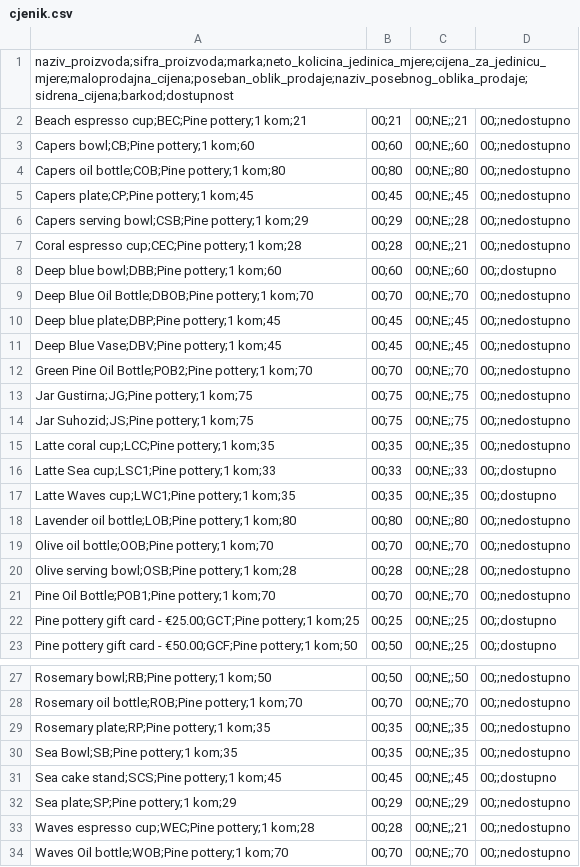
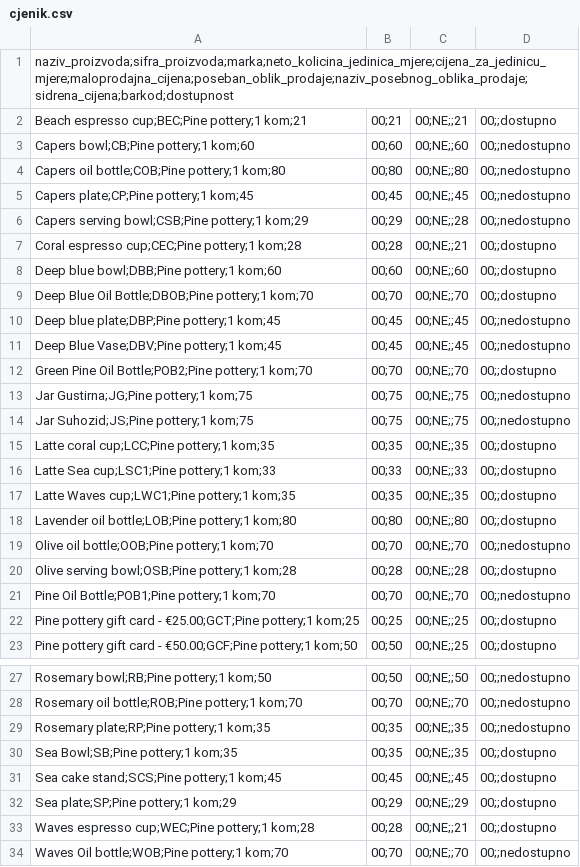
Before and after one commit to git-josip/pinepottery-cjenik, a CSV file: public/cjenik.csv, drawn as a sheet; only a part is shown, gaps mark what is left out.

Commit message:
Cjenik 2026-10-24

```diff
--- a/public/cjenik.csv
+++ b/public/cjenik.csv
@@ -1,3 +1,3 @@
 naziv_proizvoda;sifra_proizvoda;marka;neto_kolicina_jedinica_mjere;cijena_za_jedinicu_mjere;maloprodajna_cijena;poseban_oblik_prodaje;naziv_posebnog_oblika_prodaje;sidrena_cijena;barkod;dostupnost
-Beach espresso cup;BEC;Pine pottery;1 kom;21,00;21,00;NE;;21,00;;nedostupno
+Beach espresso cup;BEC;Pine pottery;1 kom;21,00;21,00;NE;;21,00;;dostupno
 Capers bowl;CB;Pine pottery;1 kom;60,00;60,00;NE;;60,00;;nedostupno
@@ -6,16 +6,16 @@ Capers plate;CP;Pine pottery;1 kom;45,00;45,00;NE;;45,00;;nedostupno
 Capers serving bowl;CSB;Pine pottery;1 kom;29,00;29,00;NE;;28,00;;nedostupno
-Coral espresso cup;CEC;Pine pottery;1 kom;28,00;28,00;NE;;21,00;;nedostupno
+Coral espresso cup;CEC;Pine pottery;1 kom;28,00;28,00;NE;;21,00;;dostupno
 Deep blue bowl;DBB;Pine pottery;1 kom;60,00;60,00;NE;;60,00;;dostupno
-Deep Blue Oil Bottle;DBOB;Pine pottery;1 kom;70,00;70,00;NE;;70,00;;nedostupno
+Deep Blue Oil Bottle;DBOB;Pine pottery;1 kom;70,00;70,00;NE;;70,00;;dostupno
 Deep blue plate;DBP;Pine pottery;1 kom;45,00;45,00;NE;;45,00;;nedostupno
 Deep Blue Vase;DBV;Pine pottery;1 kom;45,00;45,00;NE;;45,00;;nedostupno
-Green Pine Oil Bottle;POB2;Pine pottery;1 kom;70,00;70,00;NE;;70,00;;nedostupno
+Green Pine Oil Bottle;POB2;Pine pottery;1 kom;70,00;70,00;NE;;70,00;;dostupno
 Jar Gustirna;JG;Pine pottery;1 kom;75,00;75,00;NE;;75,00;;nedostupno
 Jar Suhozid;JS;Pine pottery;1 kom;75,00;75,00;NE;;75,00;;nedostupno
-Latte coral cup;LCC;Pine pottery;1 kom;35,00;35,00;NE;;35,00;;nedostupno
+Latte coral cup;LCC;Pine pottery;1 kom;35,00;35,00;NE;;35,00;;dostupno
 Latte Sea cup;LSC1;Pine pottery;1 kom;33,00;33,00;NE;;33,00;;dostupno
 Latte Waves cup;LWC1;Pine pottery;1 kom;35,00;35,00;NE;;35,00;;dostupno
-Lavender oil bottle;LOB;Pine pottery;1 kom;80,00;80,00;NE;;80,00;;nedostupno
+Lavender oil bottle;LOB;Pine pottery;1 kom;80,00;80,00;NE;;80,00;;dostupno
 Olive oil bottle;OOB;Pine pottery;1 kom;70,00;70,00;NE;;70,00;;nedostupno
-Olive serving bowl;OSB;Pine pottery;1 kom;28,00;28,00;NE;;28,00;;nedostupno
+Olive serving bowl;OSB;Pine pottery;1 kom;28,00;28,00;NE;;28,00;;dostupno
 Pine Oil Bottle;POB1;Pine pottery;1 kom;70,00;70,00;NE;;70,00;;nedostupno
@@ -29,6 +29,6 @@ Rosemary oil bottle;ROB;Pine pottery;1 kom;70,00;70,00;NE;;70,00;;nedostupno
 Rosemary plate;RP;Pine pottery;1 kom;35,00;35,00;NE;;35,00;;nedostupno
-Sea Bowl;SB;Pine pottery;1 kom;35,00;35,00;NE;;35,00;;nedostupno
+Sea Bowl;SB;Pine pottery;1 kom;35,00;35,00;NE;;35,00;;dostupno
 Sea cake stand;SCS;Pine pottery;1 kom;45,00;45,00;NE;;45,00;;dostupno
-Sea plate;SP;Pine pottery;1 kom;29,00;29,00;NE;;29,00;;nedostupno
-Waves espresso cup;WEC;Pine pottery;1 kom;28,00;28,00;NE;;21,00;;nedostupno
+Sea plate;SP;Pine pottery;1 kom;29,00;29,00;NE;;29,00;;dostupno
+Waves espresso cup;WEC;Pine pottery;1 kom;28,00;28,00;NE;;21,00;;dostupno
 Waves Oil bottle;WOB;Pine pottery;1 kom;70,00;70,00;NE;;70,00;;nedostupno
```
Also changed, not shown: 5 other files.
